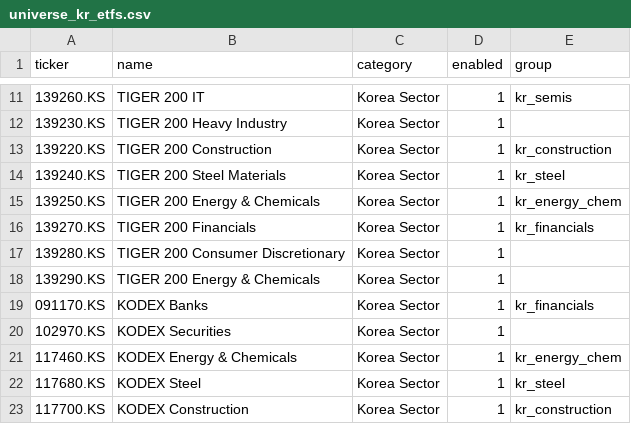
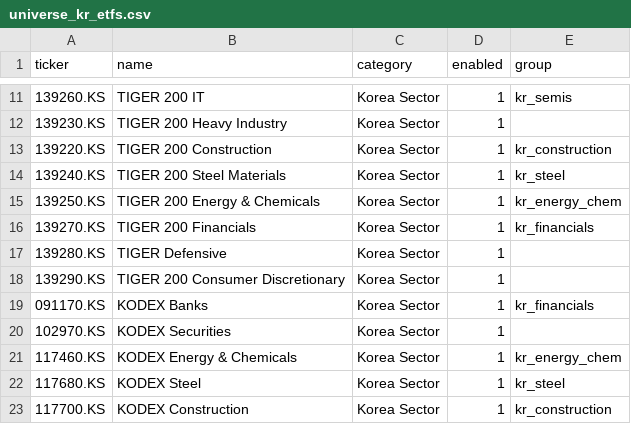
Before and after one commit to gbyman/etf-momentum-strategy, a CSV file: config/universe_kr_etfs.csv, drawn as a sheet; only a part is shown, gaps mark what is left out.

```diff
--- a/config/universe_kr_etfs.csv
+++ b/config/universe_kr_etfs.csv
@@ -16,4 +16,4 @@ ticker,name,category,enabled,group
 139270.KS,TIGER 200 Financials,Korea Sector,1,kr_financials
-139280.KS,TIGER 200 Consumer Discretionary,Korea Sector,1,
-139290.KS,TIGER 200 Energy & Chemicals,Korea Sector,1,
+139280.KS,TIGER Defensive,Korea Sector,1,
+139290.KS,TIGER 200 Consumer Discretionary,Korea Sector,1,
 091170.KS,KODEX Banks,Korea Sector,1,kr_financials
```
Also changed, not shown: config/universe_kr_pension.csv, 3 other files.
